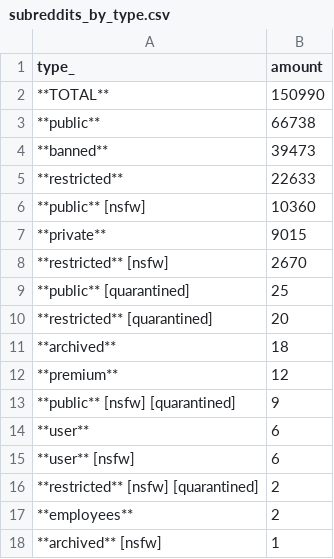
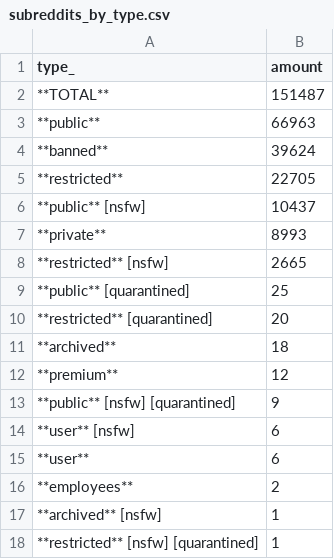
Before and after one commit to fedecalendino/reddit-graph-releases, a CSV file: csv/subreddits_by_type.csv, drawn as a sheet.

```diff
--- a/csv/subreddits_by_type.csv
+++ b/csv/subreddits_by_type.csv
@@ -1,9 +1,9 @@
 type_,amount
-**TOTAL**,150990
-**public**,66738
-**banned**,39473
-**restricted**,22633
-**public** [nsfw],10360
-**private**,9015
-**restricted** [nsfw],2670
+**TOTAL**,151487
+**public**,66963
+**banned**,39624
+**restricted**,22705
+**public** [nsfw],10437
+**private**,8993
+**restricted** [nsfw],2665
 **public** [quarantined],25
@@ -13,6 +13,6 @@ type_,amount
 **public** [nsfw] [quarantined],9
+**user** [nsfw],6
 **user**,6
-**user** [nsfw],6
-**restricted** [nsfw] [quarantined],2
 **employees**,2
 **archived** [nsfw],1
+**restricted** [nsfw] [quarantined],1
```
Also changed, not shown: 2 other files.
